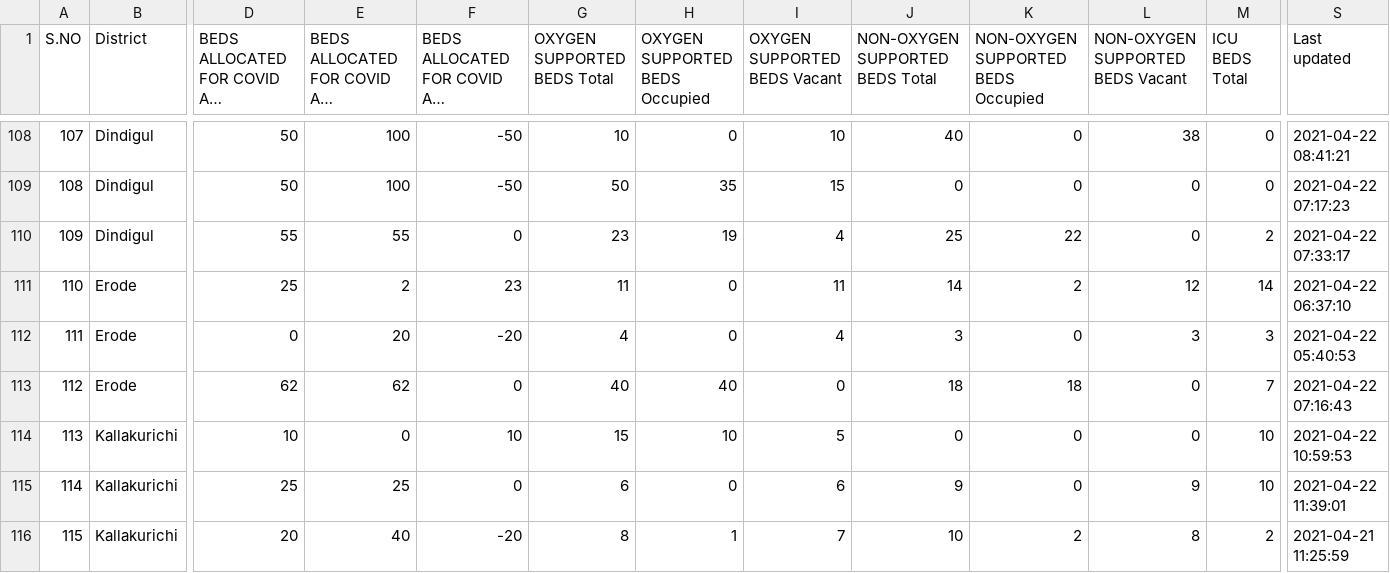
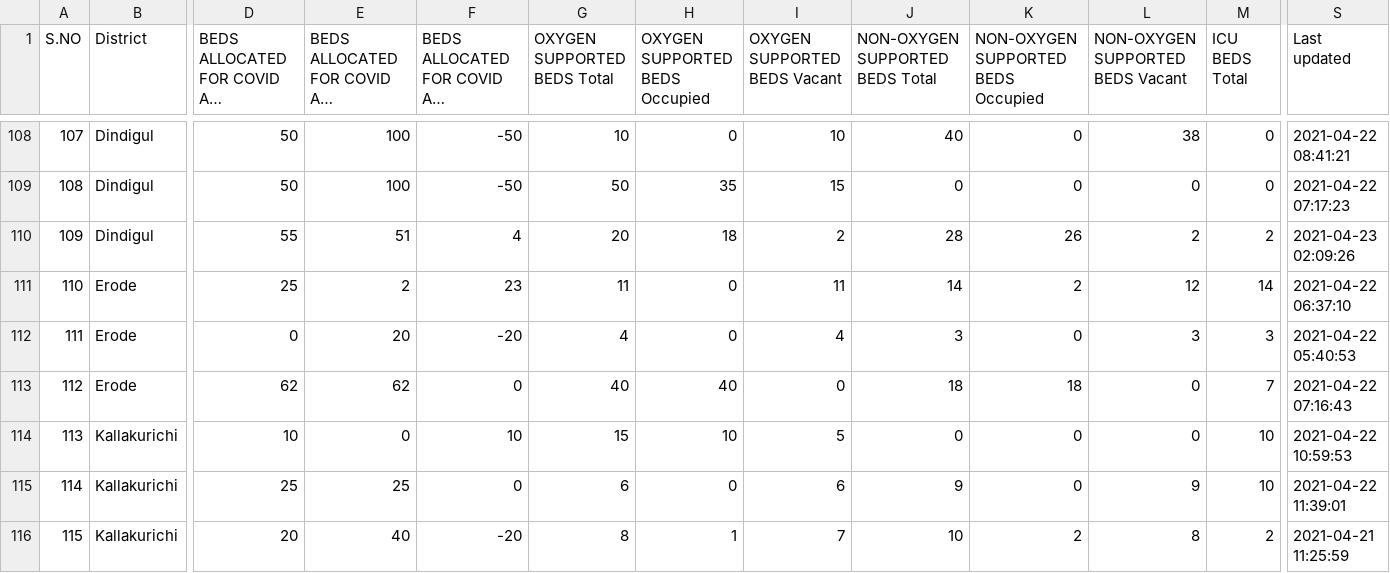
Before and after one commit to stopcoronatn/stopcoronatn.github.io, a CSV file: data/beds.csv, drawn as a sheet; only a part is shown, gaps mark what is left out; long unchanged cells end in …; the diff names each change by its address in the sheet, - before the commit and + after, or states it on an @@ line.

```diff
--- a/data/beds.csv
+++ b/data/beds.csv
-E110: 55
+E110: 51
-F110: 0
+F110: 4
-G110 (OXYGEN SUPPORTED BEDS Total): 23
+G110 (OXYGEN SUPPORTED BEDS Total): 20
-H110 (OXYGEN SUPPORTED BEDS Occupied): 19
+H110 (OXYGEN SUPPORTED BEDS Occupied): 18
-I110 (OXYGEN SUPPORTED BEDS Vacant): 4
+I110 (OXYGEN SUPPORTED BEDS Vacant): 2
-J110 (NON-OXYGEN SUPPORTED BEDS Total): 25
+J110 (NON-OXYGEN SUPPORTED BEDS Total): 28
-K110: 22
+K110: 26
-L110 (NON-OXYGEN SUPPORTED BEDS Vacant): 0
+L110 (NON-OXYGEN SUPPORTED BEDS Vacant): 2
-S110 (Last updated): 2021-04-22 07:33:17
+S110 (Last updated): 2021-04-23 02:09:26
```
